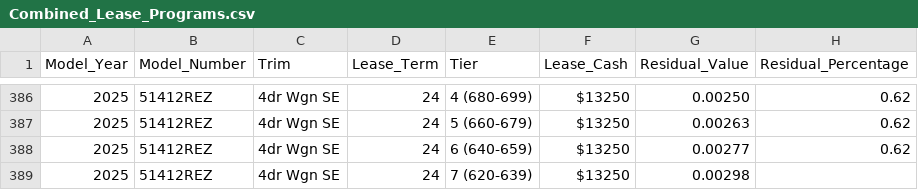
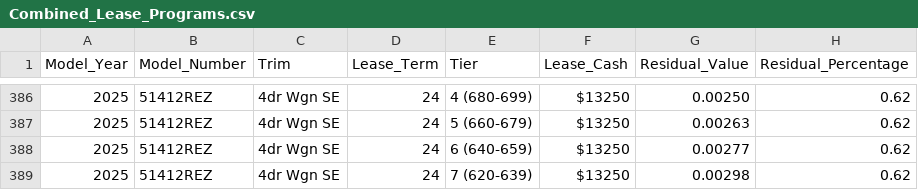
Before and after one commit to Kiel1mcc/hyundai-lease-tool, a CSV file: Combined_Lease_Programs.csv, drawn as a sheet; only a part is shown, gaps mark what is left out.

Commit message:
Update Combined_Lease_Programs.csv

```diff
--- a/Combined_Lease_Programs.csv
+++ b/Combined_Lease_Programs.csv
@@ -388,2 +388,2 @@ Model_Year,Model_Number,Trim,Lease_Term,Tier,Lease_Cash,Residual_Value,Residual_
 2025,51412REZ,4dr Wgn SE,24,6 (640-659),$13250,0.00277,0.62
-2025,51412REZ,4dr Wgn SE,24,7 (620-639),$13250,0.00298
+2025,51412REZ,4dr Wgn SE,24,7 (620-639),$13250,0.00298,0.62
```
